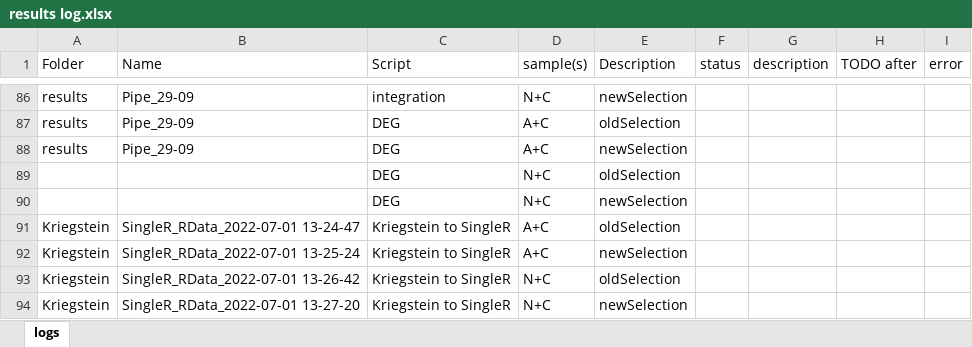
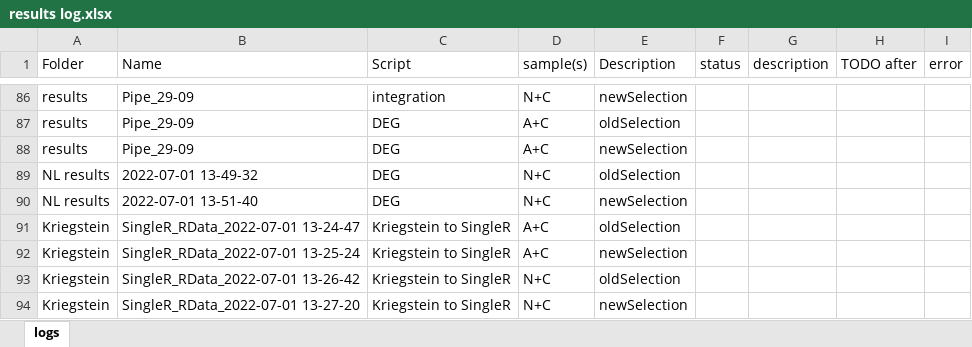
Before and after one commit to mauritsunkel/Discernas, an Excel workbook: Seurat/results log.xlsx, sheet logs, drawn as a sheet; only a part is shown, gaps mark what is left out; values as stored, in another font and other column widths than the file's, no borders; the diff names each change by its address in the sheet, - before the commit and + after, or states it on an @@ line.

```diff
--- a/Seurat/results log.xlsx (sheet logs)
+++ b/Seurat/results log.xlsx (sheet logs)
-A89:A90 (Folder): (empty)
+A89:A90 (Folder): NL results
-B89 (Name): (empty)
+B89 (Name): 2022-07-01 13-49-32
-B90 (Name): (empty)
+B90 (Name): 2022-07-01 13-51-40
```
Also changed, not shown: 2 other files.
